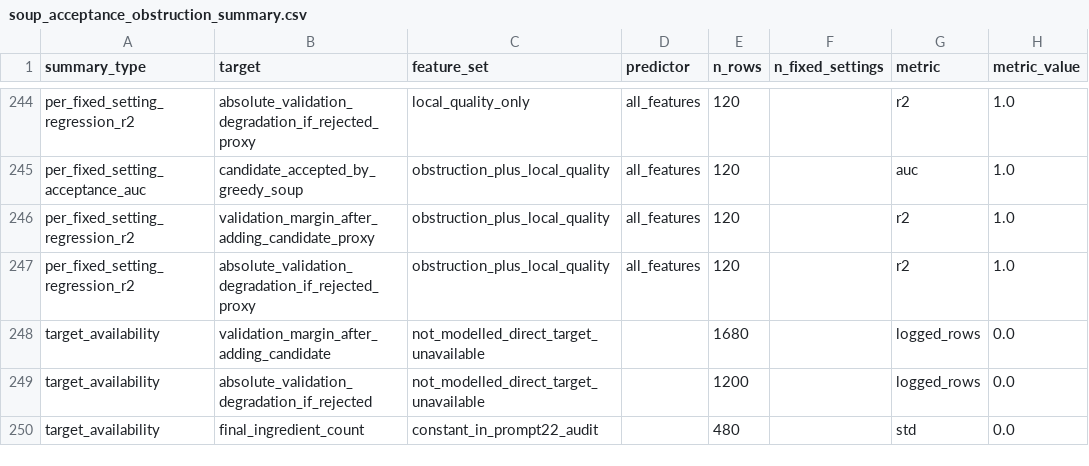
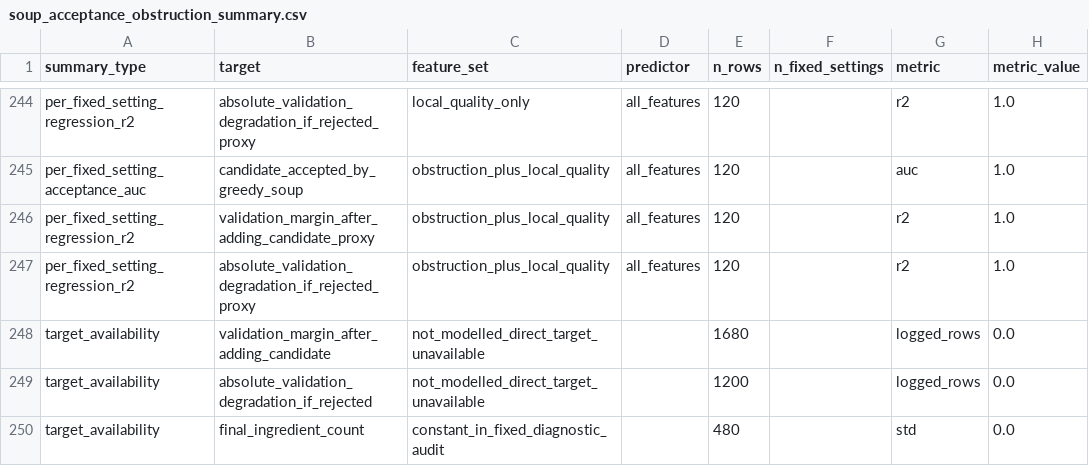
Before and after one commit to tinggong9/TwistedMerge, a CSV file: reports/csv/soup_acceptance_obstruction_summary.csv, drawn as a sheet; only a part is shown, gaps mark what is left out; the diff names each change by its address in the sheet, - before the commit and + after, or states it on an @@ line.

```diff
--- a/reports/csv/soup_acceptance_obstruction_summary.csv
+++ b/reports/csv/soup_acceptance_obstruction_summary.csv
-C250 (feature_set): constant_in_prompt22_audit
+C250 (feature_set): constant_in_fixed_diagnostic_audit
```
Also changed, not shown: reports/csv/baseline_regime_audit.csv, reports/csv/claims_audit.csv, 39 other files.
